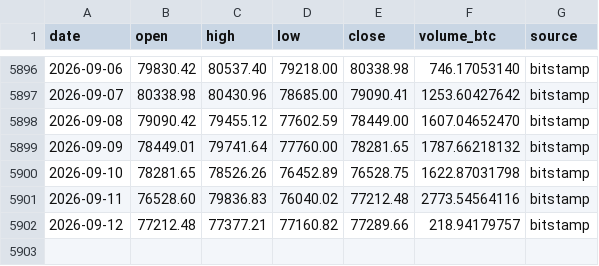
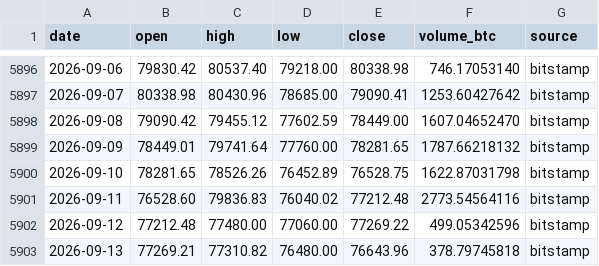
Before and after one commit to nateg511-wq/Daily-Weekly-Tracker, a CSV file: data/btc_usd_daily_full.csv, drawn as a sheet; only a part is shown, gaps mark what is left out.

```diff
--- a/data/btc_usd_daily_full.csv
+++ b/data/btc_usd_daily_full.csv
@@ -5901,2 +5901,3 @@ date,open,high,low,close,volume_btc,source
 2026-09-11,76528.60,79836.83,76040.02,77212.48,2773.54564116,bitstamp
-2026-09-12,77212.48,77377.21,77160.82,77289.66,218.94179757,bitstamp
+2026-09-12,77212.48,77480.00,77060.00,77269.22,499.05342596,bitstamp
+2026-09-13,77269.21,77310.82,76480.00,76643.96,378.79745818,bitstamp
```
Also changed, not shown: data/btc_usd_daily.csv, data/indicators_monthly.csv, 13 other files.
